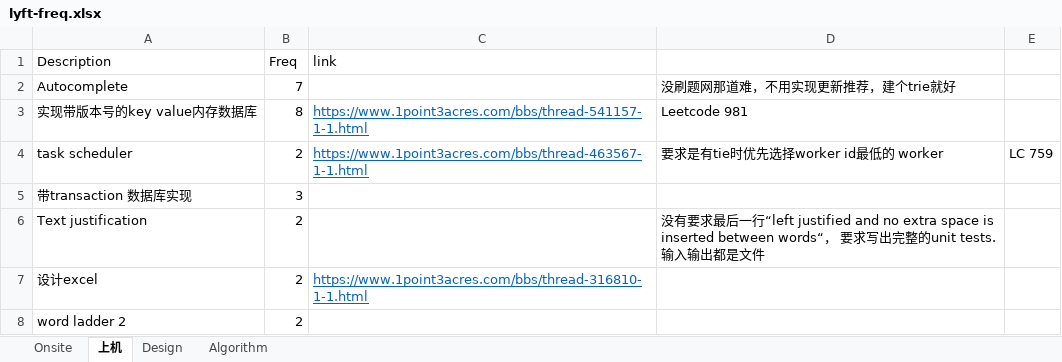
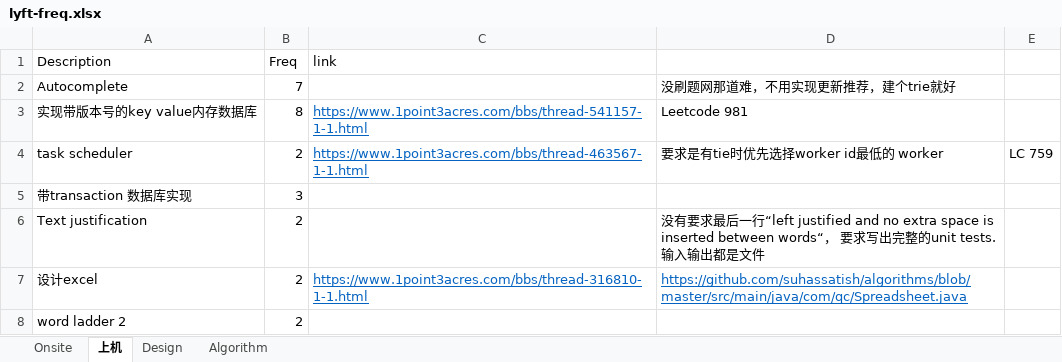
Before and after one commit to arnabs542/interview, an Excel workbook: company/lyft/lyft-freq.xlsx, sheet 上机, drawn as a sheet; values as stored, in another font and other column widths than the file's, no borders; the diff names each change by its address in the sheet, - before the commit and + after, or states it on an @@ line.

```diff
--- a/company/lyft/lyft-freq.xlsx (sheet 上机)
+++ b/company/lyft/lyft-freq.xlsx (sheet 上机)
-D7: (empty)
+D7: https://github.com/suhassatish/algorithms/blob/master/src/main/java/com/qc/Spreadsheet.java
```
Also changed, not shown: company/linkedin/linkedin高频.xlsx, 6 other files.
